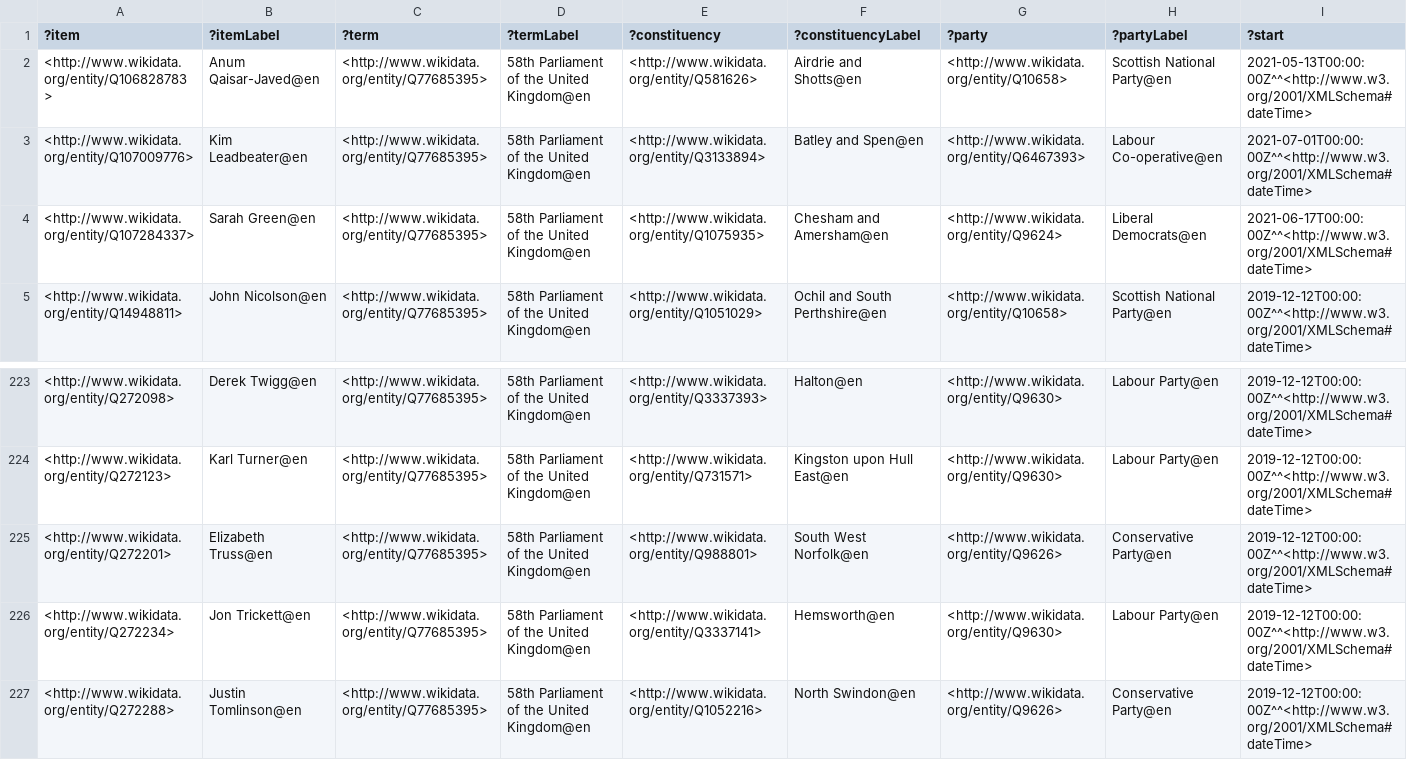
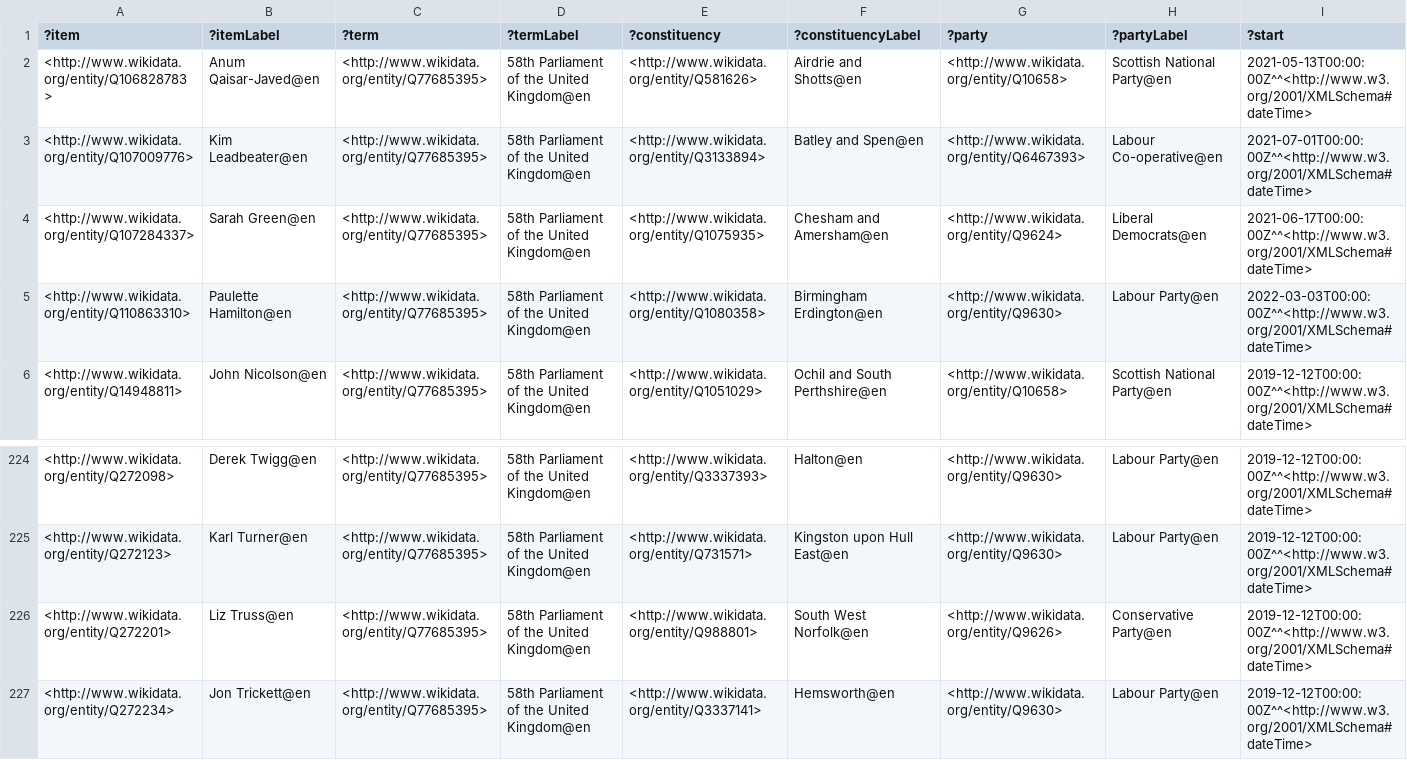
Before and after one commit to generalist/parliament, a TSV file: Q77685926.tsv, drawn as a sheet; only a part is shown, gaps mark what is left out; the shorter side is filled out with more unchanged rows; addresses are those after the commit; rows hold the shown columns only; the diff names each change by its address in the sheet, - before the commit and + after, or states it on an @@ line.

Commit message:
new MP

```diff
--- a/Q77685926.tsv
+++ b/Q77685926.tsv
+row 5: <http://www.wikidata.org/entity/Q110863310> | Paulette Hamilton@en | <http://www.wikidata.org/entity/Q77685395> | 58th Parliament of the United Kingdom@en | <http://www.wikidata.org/entity/Q1080358> | Birmingham Erdington@en | <http://www.wikidata.org/entity/Q9630> | Labour Party@en | 2022-03-03T00:00:00Z^^<http://www.w3.org/2001/XMLSchema#dateTime>
-B226 (?itemLabel): Elizabeth Truss@en
+B226 (?itemLabel): Liz Truss@en
```
